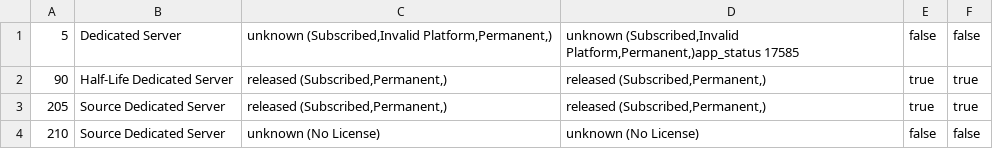
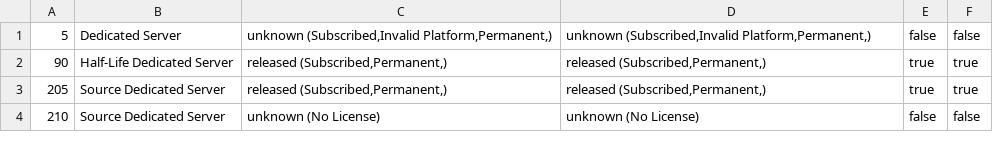
Before and after one commit to dgibbs64/SteamCMD-AppID-List-Servers, a CSV file: steamcmd_appid_servers.csv, drawn as a sheet; only a part is shown.

```diff
--- a/steamcmd_appid_servers.csv
+++ b/steamcmd_appid_servers.csv
@@ -1,2 +1,2 @@
-5,"Dedicated Server","unknown (Subscribed,Invalid Platform,Permanent,)","unknown (Subscribed,Invalid Platform,Permanent,)app_status 17585",false,false
+5,"Dedicated Server","unknown (Subscribed,Invalid Platform,Permanent,)","unknown (Subscribed,Invalid Platform,Permanent,)",false,false
 90,"Half-Life Dedicated Server","released (Subscribed,Permanent,)","released (Subscribed,Permanent,)",true,true
```
Also changed, not shown: 2 other files.
